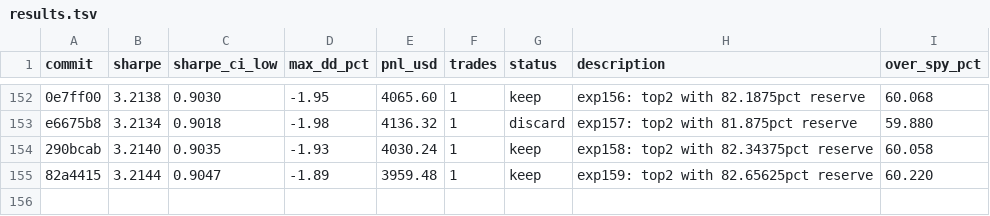
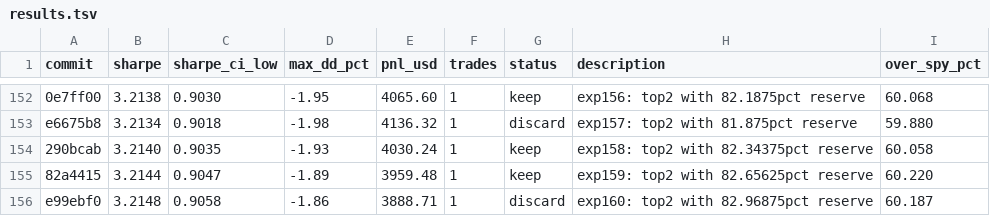
Before and after one commit to vzeman/trading-autoresearch, a TSV file: results.tsv, drawn as a sheet; only a part is shown, gaps mark what is left out.

Commit message:
docs: refresh iteration page + charts + results

```diff
--- a/results.tsv
+++ b/results.tsv
@@ -155 +155,2 @@ e6675b8	3.2134	0.9018	-1.98	4136.32	1	discard	exp157: top2 with 81.875pct reserv
 82a4415	3.2144	0.9047	-1.89	3959.48	1	keep	exp159: top2 with 82.65625pct reserve	60.220
+e99ebf0	3.2148	0.9058	-1.86	3888.71	1	discard	exp160: top2 with 82.96875pct reserve	60.187
```
Also changed, not shown: 10 other files.
